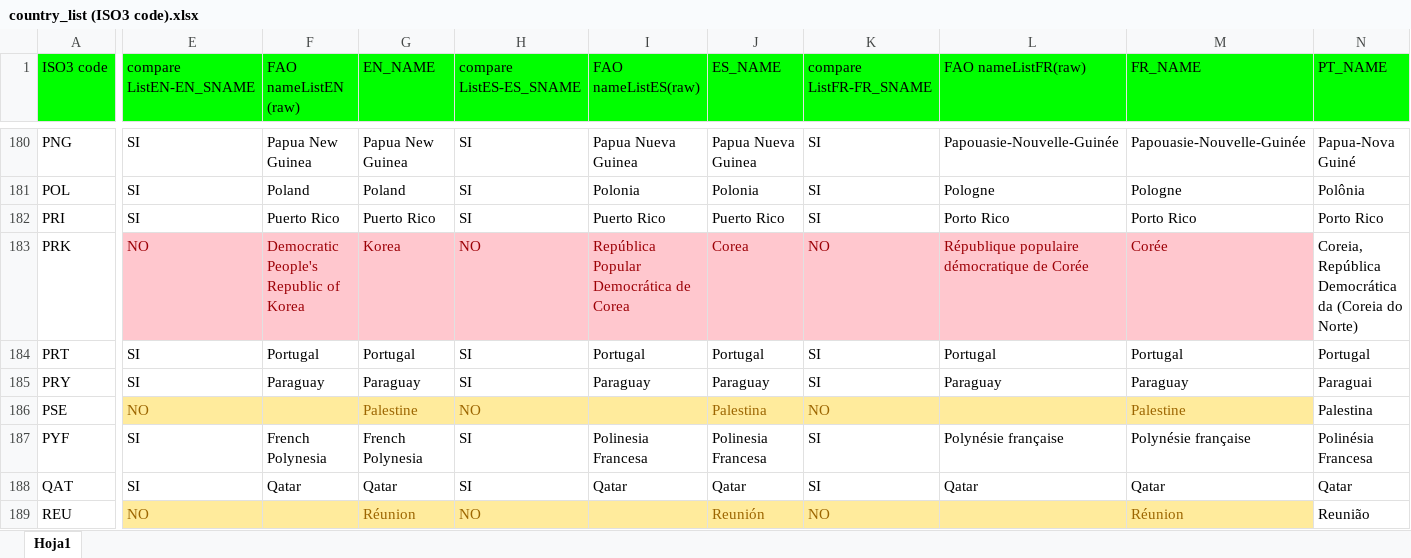
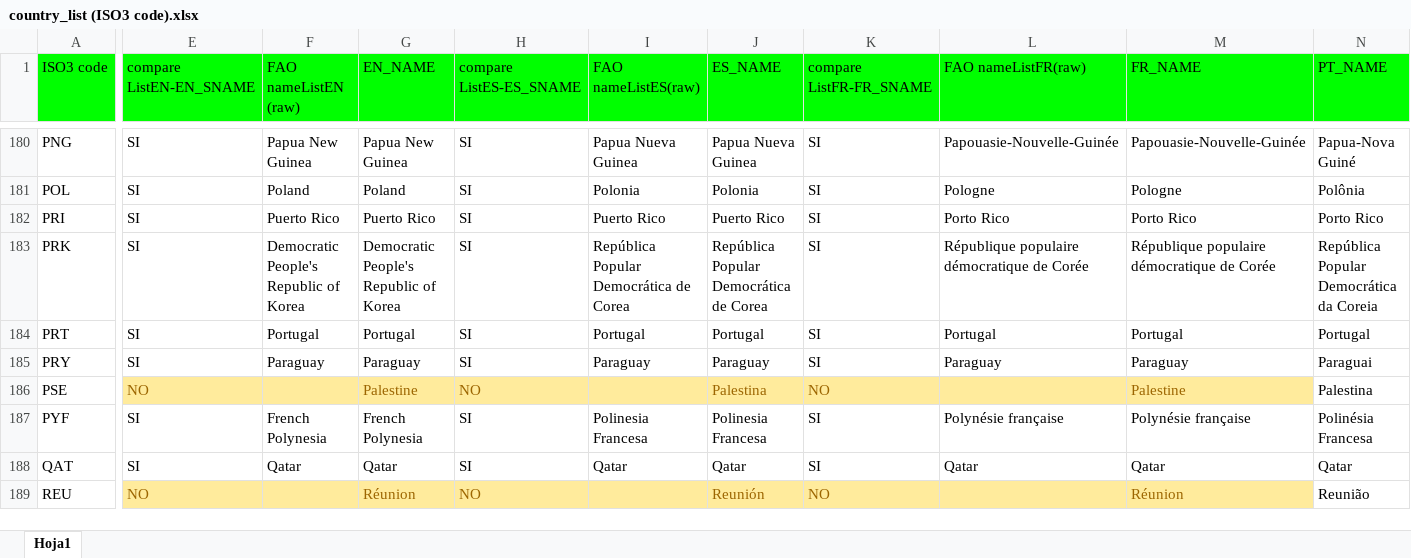
Before and after one commit to landportal/data, an Excel workbook: regions/country_list (ISO3 code).xlsx, sheet Hoja1, drawn as a sheet; only a part is shown, gaps mark what is left out; values as stored, in another font and other column widths than the file's, no borders; charts and pictures not drawn; the diff names each change by its address in the sheet, - before the commit and + after, or states it on an @@ line.

Commit message:
Update names of Korea (KOR)

```diff
--- a/regions/country_list (ISO3 code).xlsx (sheet Hoja1)
+++ b/regions/country_list (ISO3 code).xlsx (sheet Hoja1)
-E183 (compare ListEN-EN_SNAME): NO
+E183 (compare ListEN-EN_SNAME): SI
@@ E183:M183 fill: #FFC7CE → none, text colour: #9C0006 → black @@
-G183 (EN_NAME): Korea
+G183 (EN_NAME): Democratic People's Republic of Korea
-H183 (compare ListES-ES_SNAME): NO
+H183 (compare ListES-ES_SNAME): SI
-J183 (ES_NAME): Corea
+J183 (ES_NAME): República Popular Democrática de Corea
-K183 (compare ListFR-FR_SNAME): NO
+K183 (compare ListFR-FR_SNAME): SI
-M183 (FR_NAME): Corée
+M183 (FR_NAME): République populaire démocratique de Corée
-N183 (PT_NAME): Coreia, República Democrática da (Coreia do Norte)
+N183 (PT_NAME): República Popular Democrática da Coreia
```
Also changed, not shown: charts or pictures.
